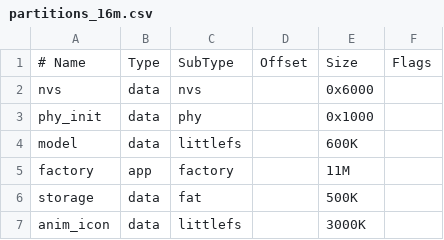
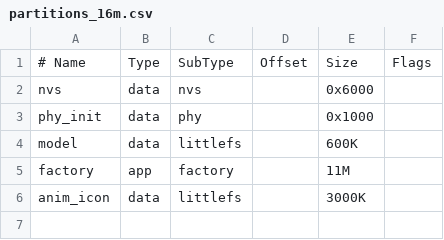
Before and after one commit to egroise/esp-brookesia, a CSV file: examples/agent/chatbot/partitions_16m.csv, drawn as a sheet.

Commit message:
removed storage

```diff
--- a/examples/agent/chatbot/partitions_16m.csv
+++ b/examples/agent/chatbot/partitions_16m.csv
@@ -5,3 +5,2 @@ model,        data, littlefs,  ,      600K,
 factory,      app,  factory, ,        11M,
-storage,      data, fat,     ,        500K,
 anim_icon,    data, littlefs,  ,      3000K,
```
